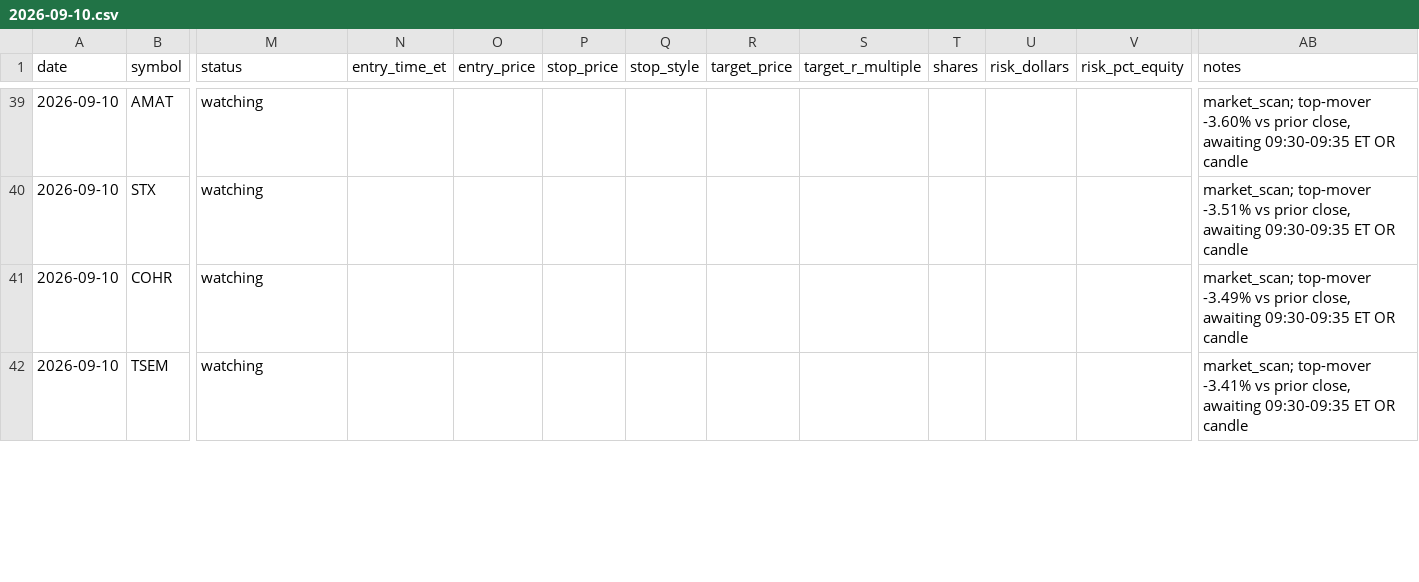
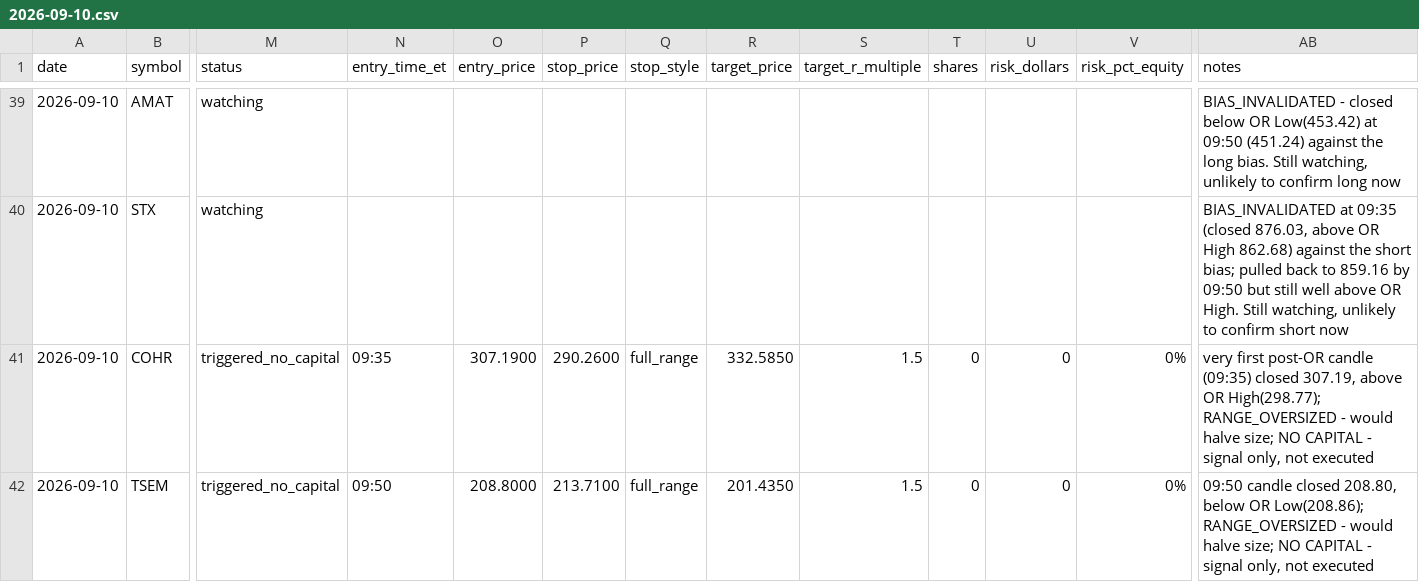
Before and after one commit to ssb0004-byte/trading, a CSV file: logs/trades/2026-09-10.csv, drawn as a sheet; only a part is shown, gaps mark what is left out; the diff covers the shown part only; the diff names each change by its address in the sheet, - before the commit and + after, or states it on an @@ line.

```diff
--- a/logs/trades/2026-09-10.csv
+++ b/logs/trades/2026-09-10.csv
-AB39 (notes): market_scan; top-mover -3.60% vs prior close, awaiting 09:30-09:35 ET OR candle
+AB39 (notes): BIAS_INVALIDATED - closed below OR Low(453.42) at 09:50 (451.24) against the long bias. Still watching, unlikely to confirm long now
-AB40 (notes): market_scan; top-mover -3.51% vs prior close, awaiting 09:30-09:35 ET OR candle
+AB40 (notes): BIAS_INVALIDATED at 09:35 (closed 876.03, above OR High 862.68) against the short bias; pulled back to 859.16 by 09:50 but still well above OR High. Still watching, unlikely to confirm short now
-M41:M42 (status): watching
+M41:M42 (status): triggered_no_capital
-N41 (entry_time_et): (empty)
+N41 (entry_time_et): 09:35
-O41 (entry_price): (empty)
+O41 (entry_price): 307.1900
-P41 (stop_price): (empty)
+P41 (stop_price): 290.2600
-Q41:Q42 (stop_style): (empty)
+Q41:Q42 (stop_style): full_range
-R41 (target_price): (empty)
+R41 (target_price): 332.5850
-S41:S42 (target_r_multiple): (empty)
+S41:S42 (target_r_multiple): 1.5
-T41:T42 (shares): (empty)
+T41:T42 (shares): 0
-U41:U42 (risk_dollars): (empty)
+U41:U42 (risk_dollars): 0
-V41:V42 (risk_pct_equity): (empty)
+V41:V42 (risk_pct_equity): 0%
-AB41 (notes): market_scan; top-mover -3.49% vs prior close, awaiting 09:30-09:35 ET OR candle
+AB41 (notes): very first post-OR candle (09:35) closed 307.19, above OR High(298.77); RANGE_OVERSIZED - would halve size; NO CAPITAL - signal only, not executed
-N42 (entry_time_et): (empty)
+N42 (entry_time_et): 09:50
-O42 (entry_price): (empty)
+O42 (entry_price): 208.8000
-P42 (stop_price): (empty)
+P42 (stop_price): 213.7100
-R42 (target_price): (empty)
+R42 (target_price): 201.4350
-AB42 (notes): market_scan; top-mover -3.41% vs prior close, awaiting 09:30-09:35 ET OR candle
+AB42 (notes): 09:50 candle closed 208.80, below OR Low(208.86); RANGE_OVERSIZED - would halve size; NO CAPITAL - signal only, not executed
```
Also changed, not shown: 113 edited cells elsewhere in this file.
